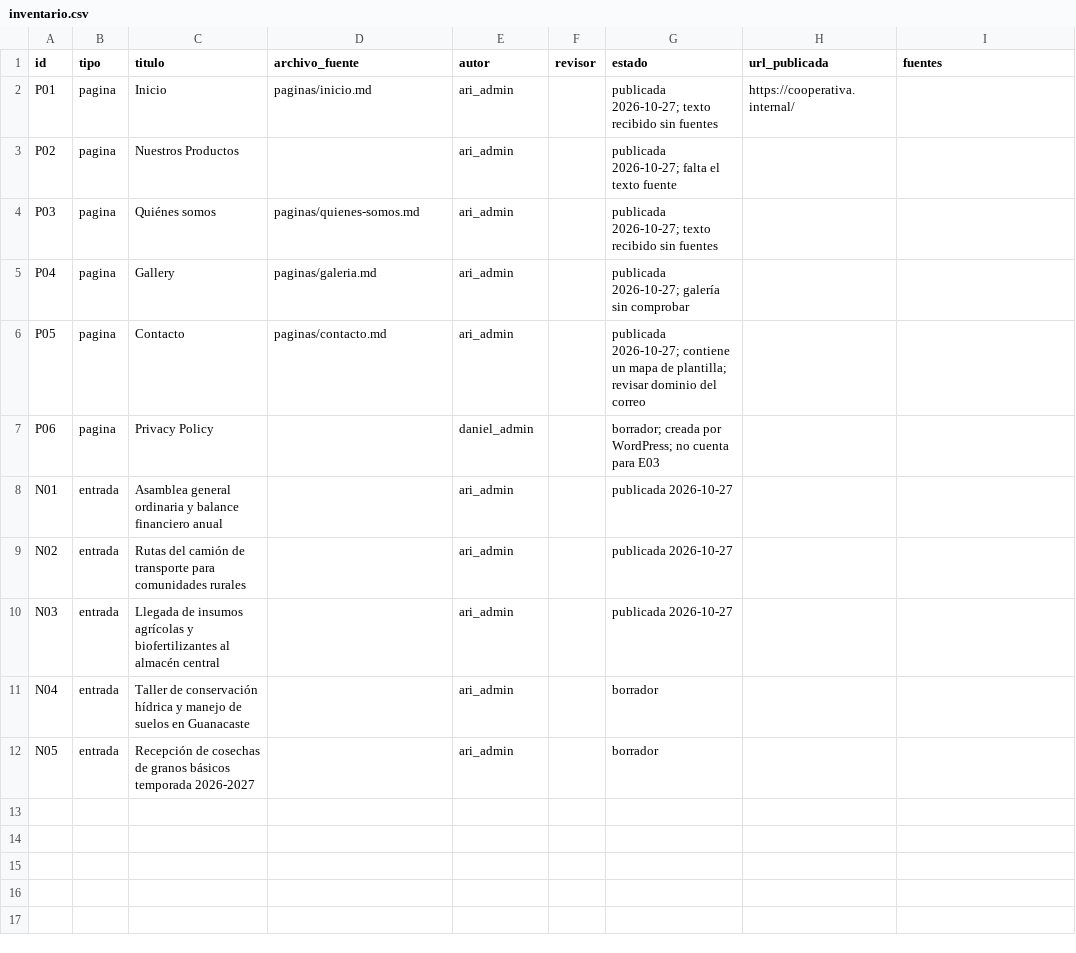
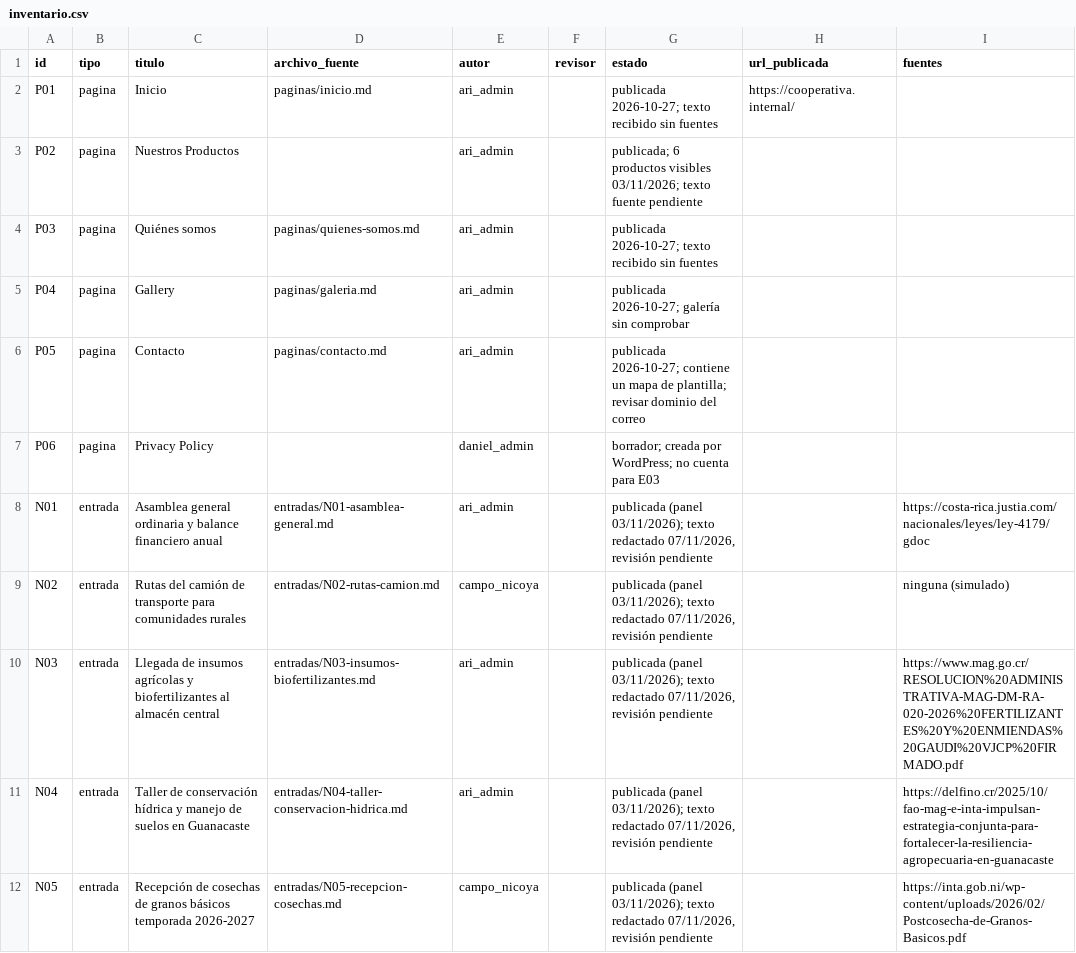
Before and after one commit to Dani-develop/Cooperativa-Agr-cola-Nicoya, a CSV file: contenido/inventario.csv, drawn as a sheet.

Commit message:
docs: redactar cinco entradas con fuentes, marcar datos simulados y excluir videos

```diff
--- a/contenido/inventario.csv
+++ b/contenido/inventario.csv
@@ -2,3 +2,3 @@ id,tipo,titulo,archivo_fuente,autor,revisor,estado,url_publicada,fuentes
 P01,pagina,Inicio,paginas/inicio.md,ari_admin,,publicada 2026-10-27; texto recibido sin fuentes,https://cooperativa.internal/,
-P02,pagina,Nuestros Productos,,ari_admin,,publicada 2026-10-27; falta el texto fuente,,
+P02,pagina,Nuestros Productos,,ari_admin,,publicada; 6 productos visibles 03/11/2026; texto fuente pendiente,,
 P03,pagina,Quiénes somos,paginas/quienes-somos.md,ari_admin,,publicada 2026-10-27; texto recibido sin fuentes,,
@@ -7,6 +7,6 @@ P05,pagina,Contacto,paginas/contacto.md,ari_admin,,publicada 2026-10-27; contien
 P06,pagina,Privacy Policy,,daniel_admin,,borrador; creada por WordPress; no cuenta para E03,,
-N01,entrada,Asamblea general ordinaria y balance financiero anual,,ari_admin,,publicada 2026-10-27,,
-N02,entrada,Rutas del camión de transporte para comunidades rurales,,ari_admin,,publicada 2026-10-27,,
-N03,entrada,Llegada de insumos agrícolas y biofertilizantes al almacén central,,ari_admin,,publicada 2026-10-27,,
-N04,entrada,Taller de conservación hídrica y manejo de suelos en Guanacaste,,ari_admin,,borrador,,
-N05,entrada,Recepción de cosechas de granos básicos temporada 2026-2027,,ari_admin,,borrador,,
+N01,entrada,Asamblea general ordinaria y balance financiero anual,entradas/N01-asamblea-general.md,ari_admin,,"publicada (panel 03/11/2026); texto redactado 07/11/2026, revisión pendiente",,https://costa-rica.justia.com/nacionales/leyes/ley-4179/gdoc
+N02,entrada,Rutas del camión de transporte para comunidades rurales,entradas/N02-rutas-camion.md,campo_nicoya,,"publicada (panel 03/11/2026); texto redactado 07/11/2026, revisión pendiente",,ninguna (simulado)
+N03,entrada,Llegada de insumos agrícolas y biofertilizantes al almacén central,entradas/N03-insumos-biofertilizantes.md,ari_admin,,"publicada (panel 03/11/2026); texto redactado 07/11/2026, revisión pendiente",,https://www.mag.go.cr/RESOLUCION%20ADMINISTRATIVA-MAG-DM-RA-020-2026%20FERTILIZANTES%20Y%20ENMIENDAS%20GAUDI%20VJCP%20FIRMADO.pdf
+N04,entrada,Taller de conservación hídrica y manejo de suelos en Guanacaste,entradas/N04-taller-conservacion-hidrica.md,ari_admin,,"publicada (panel 03/11/2026); texto redactado 07/11/2026, revisión pendiente",,https://delfino.cr/2025/10/fao-mag-e-inta-impulsan-estrategia-conjunta-para-fortalecer-la-resiliencia-agropecuaria-en-guanacaste
+N05,entrada,Recepción de cosechas de granos básicos temporada 2026-2027,entradas/N05-recepcion-cosechas.md,campo_nicoya,,"publicada (panel 03/11/2026); texto redactado 07/11/2026, revisión pendiente",,https://inta.gob.ni/wp-content/uploads/2026/02/Postcosecha-de-Granos-Basicos.pdf
```
Also changed, not shown: 9 other files.
